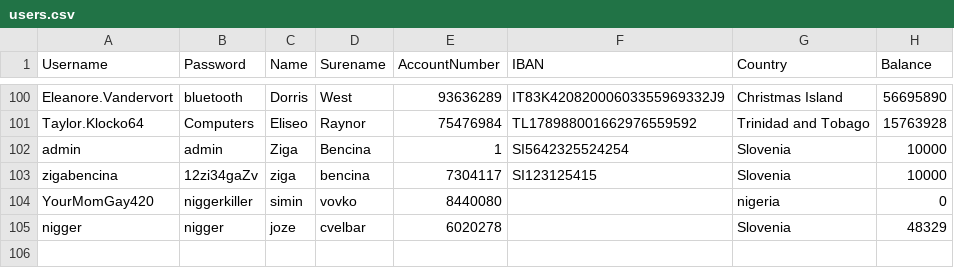
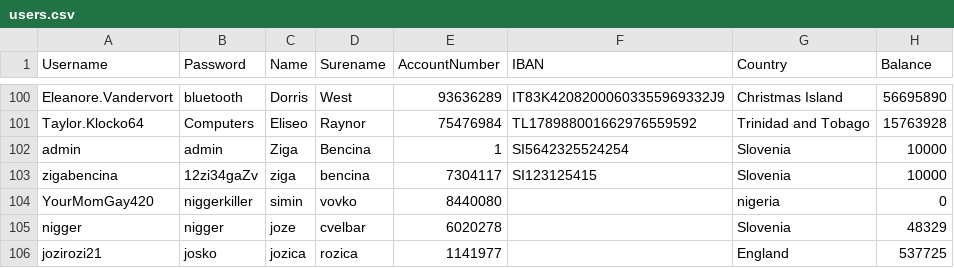
Before and after one commit to zigabencina/Trading_Broker_Project, a CSV file: Trading_Broker_Project/bin/Debug/users.csv (was Trading_Broker_Project/users.csv), drawn as a sheet; only a part is shown, gaps mark what is left out; the diff names each change by its address in the sheet, - before the commit and + after, or states it on an @@ line.

Commit message:
bug fixes / changes
- moved users to bin debug for compatibility

```diff
--- a/Trading_Broker_Project/users.csv
+++ b/Trading_Broker_Project/bin/Debug/users.csv
+row 106: jozirozi21 | josko | jozica | rozica | 1141977 |  | England | 537725
```
Also changed, not shown: 10 other files.
